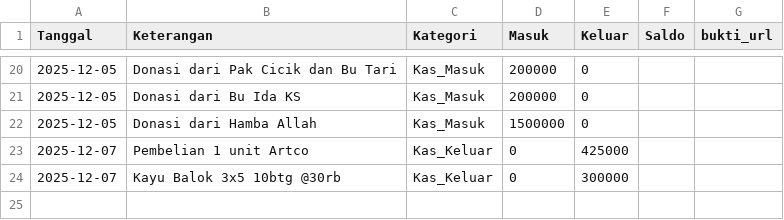
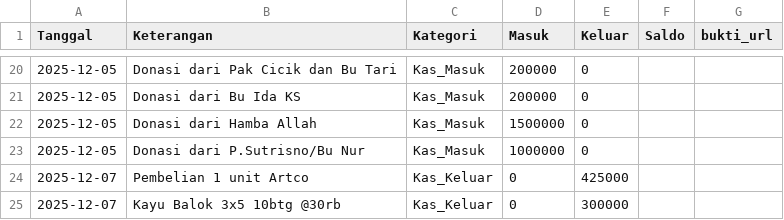
Before and after one commit to mushollaattaqwaklotok/sistem-keuangan-attaqwa, a CSV file: data/keuangan.csv, drawn as a sheet; only a part is shown, gaps mark what is left out; the diff names each change by its address in the sheet, - before the commit and + after, or states it on an @@ line.

Commit message:
Update keuangan.csv

```diff
--- a/data/keuangan.csv
+++ b/data/keuangan.csv
+row 23: 2025-12-05 | Donasi dari P.Sutrisno/Bu Nur | Kas_Masuk | 1000000 | 0
```
